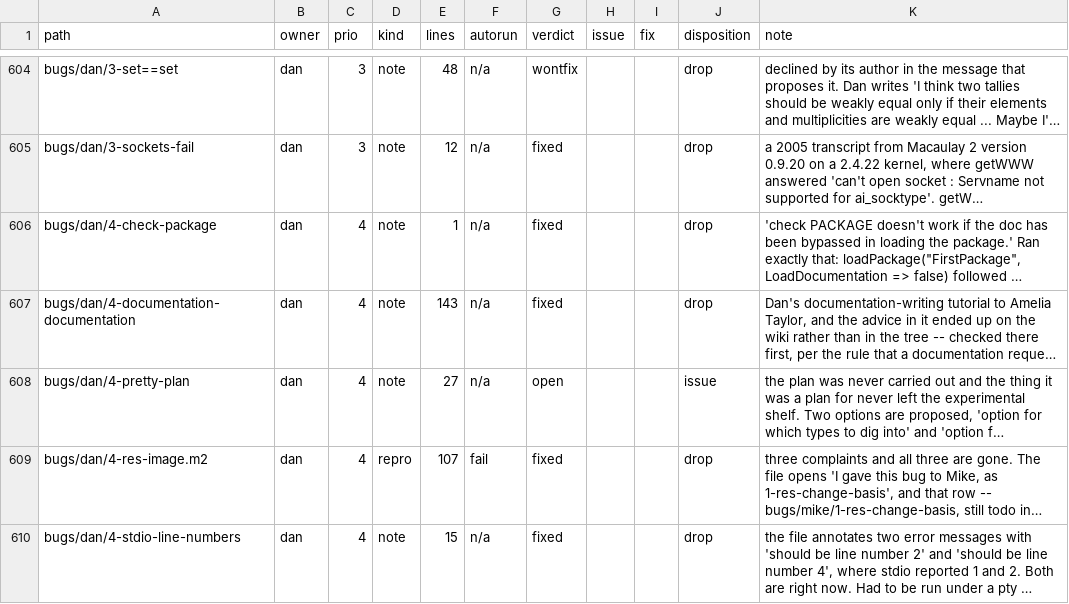
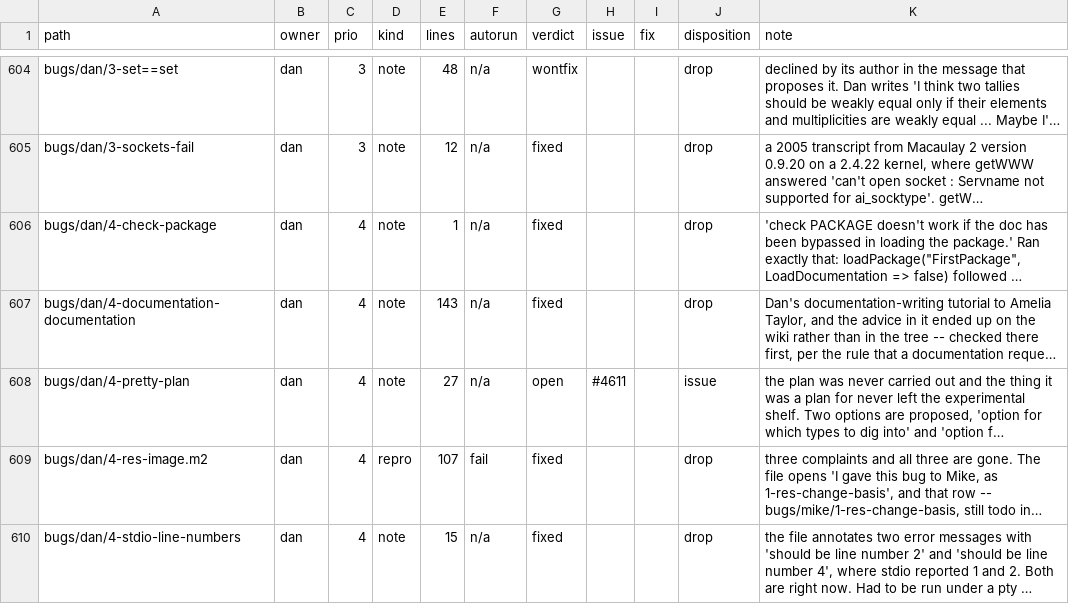
Before and after one commit to d-torrance/M2, a TSV file: bug-triage/catalog.tsv, drawn as a sheet; only a part is shown, gaps mark what is left out; long unchanged cells end in …; the diff names each change by its address in the sheet, - before the commit and + after, or states it on an @@ line.

```diff
--- a/bug-triage/catalog.tsv
+++ b/bug-triage/catalog.tsv
-H608 (issue): (empty)
+H608 (issue): #4611
```
Also changed, not shown: 1 other file.
